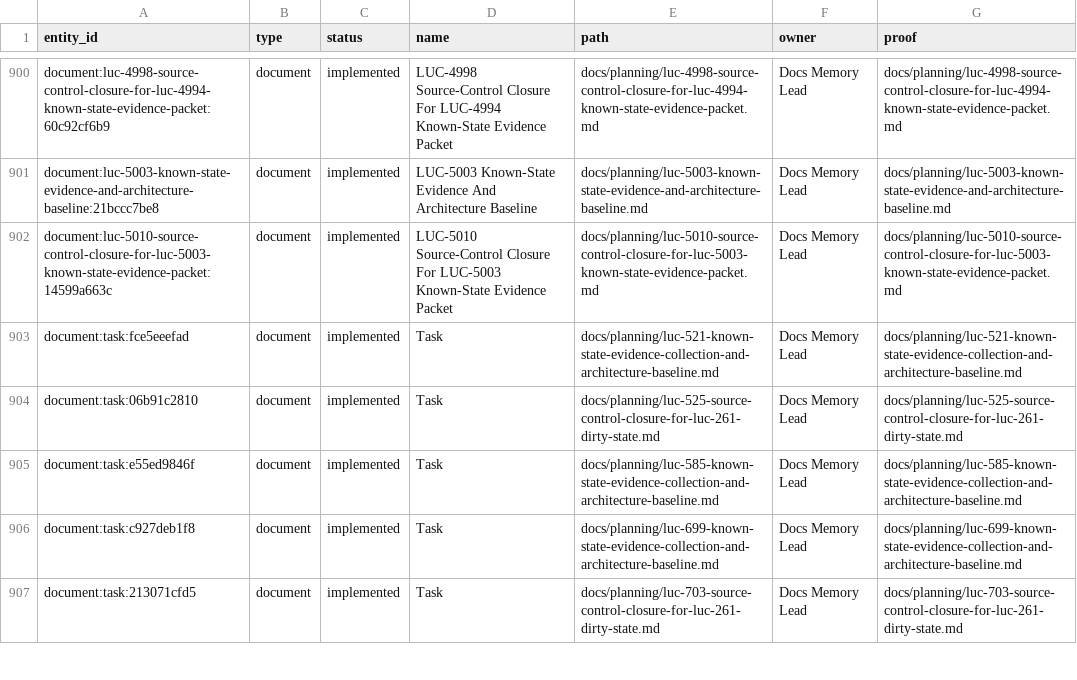
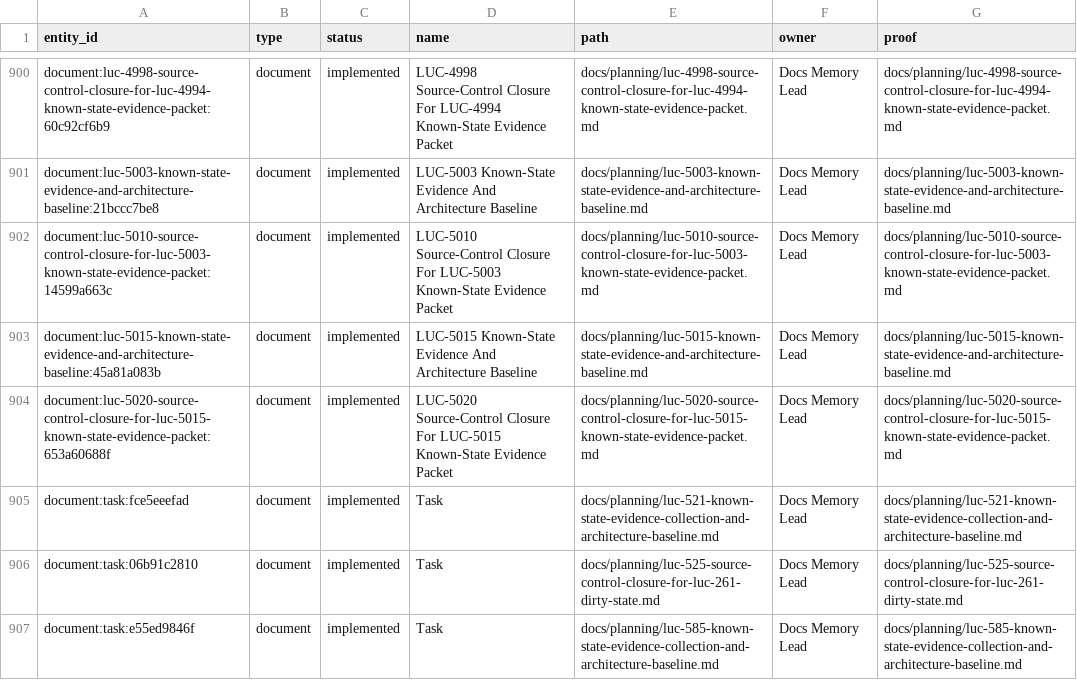
Before and after one commit to Wroblewski-Patryk/Roost, a CSV file: docs/graphs/architecture-proof-register.csv, drawn as a sheet; only a part is shown, gaps mark what is left out; the shorter side is filled out with more unchanged rows; the diff names each change by its address in the sheet, - before the commit and + after, or states it on an @@ line.

```diff
--- a/docs/graphs/architecture-proof-register.csv
+++ b/docs/graphs/architecture-proof-register.csv
+row 903: document:luc-5015-known-state-evidence-and-architecture-baseline:45a81a083b | document | implemented | LUC-5015 Known-State Evidence And Architecture Baseline | docs/planning/luc-5015-known-state-evidence-and-architecture-baseline.md | Docs Memory Lead | docs/planning/luc-5015-known-state-evidence-and-architecture-baseline.md
+row 904: document:luc-5020-source-control-closure-for-luc-5015-known-state-evidence-packet:653a60688f | document | implemented | LUC-5020 Source-Control Closure For LUC-5015 Known-State Evidence Packet | docs/planning/luc-5020-source-control-closure-for-luc-5015-known-state-evidence-packet.md | Docs Memory Lead | docs/planning/luc-5020-source-control-closure-for-luc-5015-known-state-evidence-packet.md
```
Also changed, not shown: docs/graphs/architecture-awareness.csv, 16 other files.
